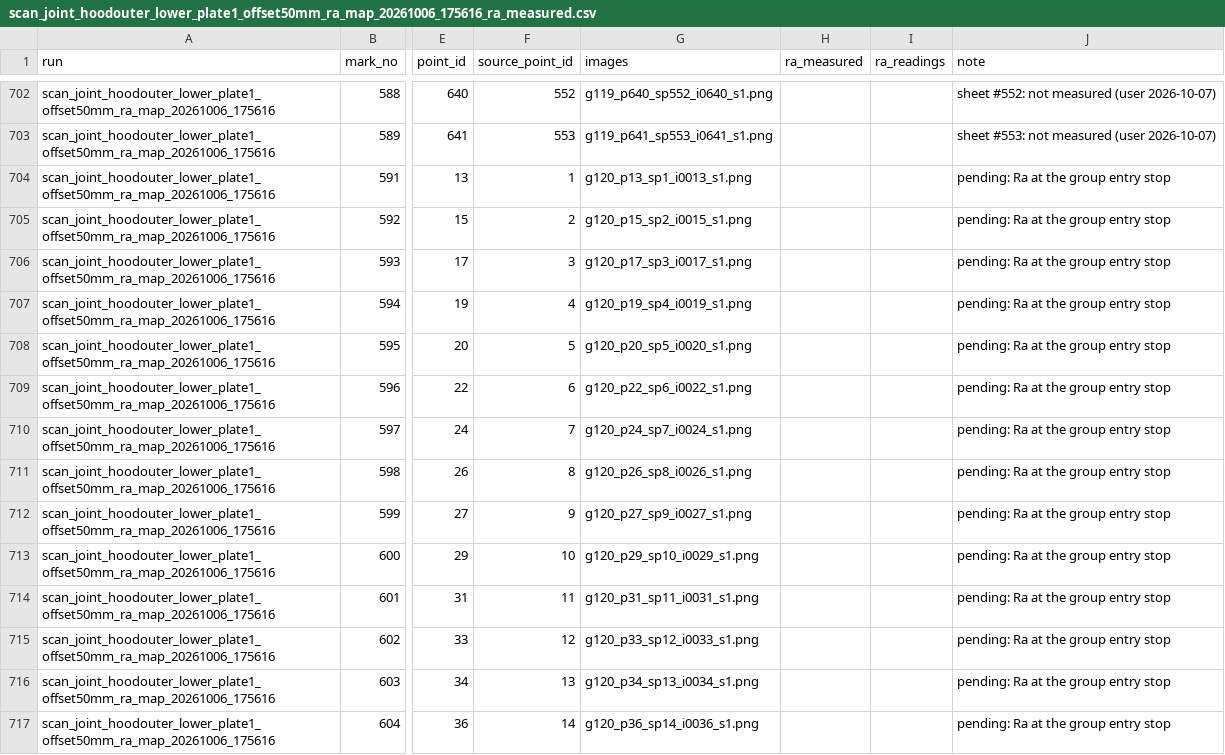
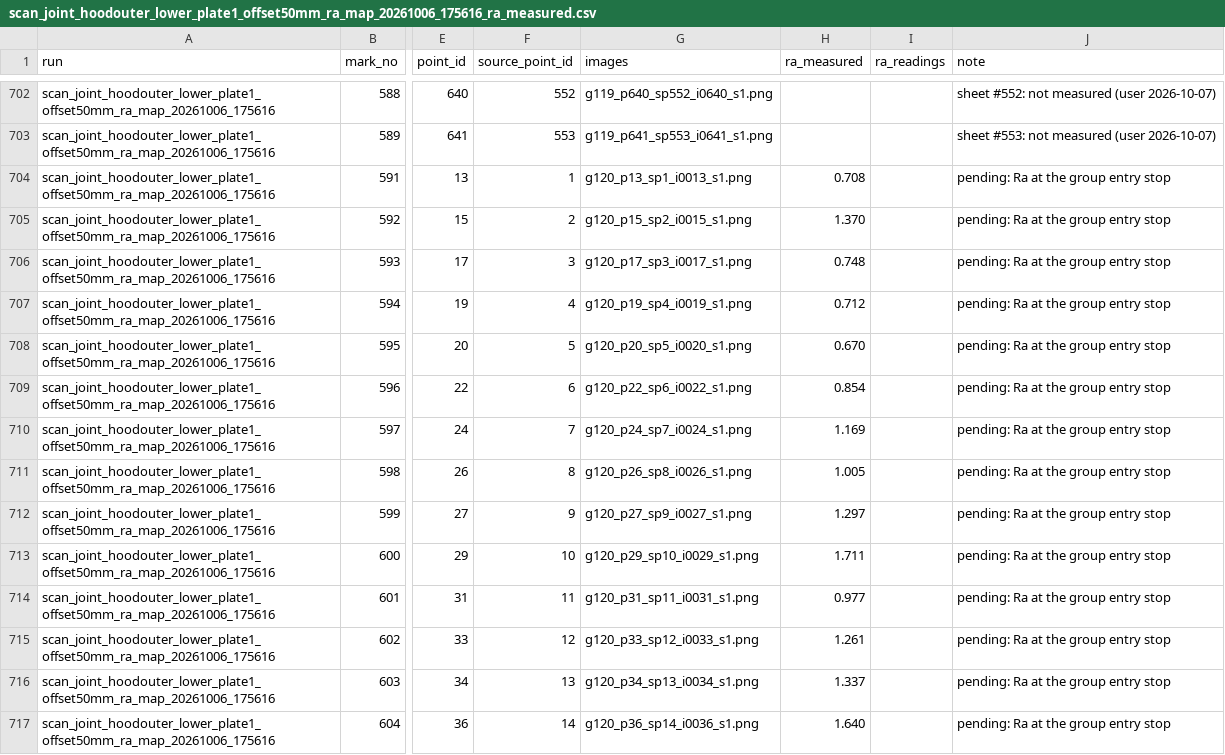
Before and after one commit to RaSungryong/mobile_manipulator_ws, a CSV file: results/scan_images/scan_joint_hoodouter_lower_plate1_offset50mm_ra_map_20261006_175616/scan_joint_hoodouter_lower_plate1_offset50mm_ra_map_20261006_175616_ra_measured.csv, drawn as a sheet; only a part is shown, gaps mark what is left out; the diff covers the shown part only; the diff names each change by its address in the sheet, - before the commit and + after, or states it on an @@ line.

```diff
--- a/results/scan_images/scan_joint_hoodouter_lower_plate1_offset50mm_ra_map_20261006_175616/scan_joint_hoodouter_lower_plate1_offset50mm_ra_map_20261006_175616_ra_measured.csv
+++ b/results/scan_images/scan_joint_hoodouter_lower_plate1_offset50mm_ra_map_20261006_175616/scan_joint_hoodouter_lower_plate1_offset50mm_ra_map_20261006_175616_ra_measured.csv
-H704 (ra_measured): (empty)
+H704 (ra_measured): 0.708
-H705 (ra_measured): (empty)
+H705 (ra_measured): 1.370
-H706 (ra_measured): (empty)
+H706 (ra_measured): 0.748
-H707 (ra_measured): (empty)
+H707 (ra_measured): 0.712
-H708 (ra_measured): (empty)
+H708 (ra_measured): 0.670
-H709 (ra_measured): (empty)
+H709 (ra_measured): 0.854
-H710 (ra_measured): (empty)
+H710 (ra_measured): 1.169
-H711 (ra_measured): (empty)
+H711 (ra_measured): 1.005
-H712 (ra_measured): (empty)
+H712 (ra_measured): 1.297
-H713 (ra_measured): (empty)
+H713 (ra_measured): 1.711
-H714 (ra_measured): (empty)
+H714 (ra_measured): 0.977
-H715 (ra_measured): (empty)
+H715 (ra_measured): 1.261
-H716 (ra_measured): (empty)
+H716 (ra_measured): 1.337
-H717 (ra_measured): (empty)
+H717 (ra_measured): 1.640
```
Also changed, not shown: 32 edited cells elsewhere in this file, 5 other files.
